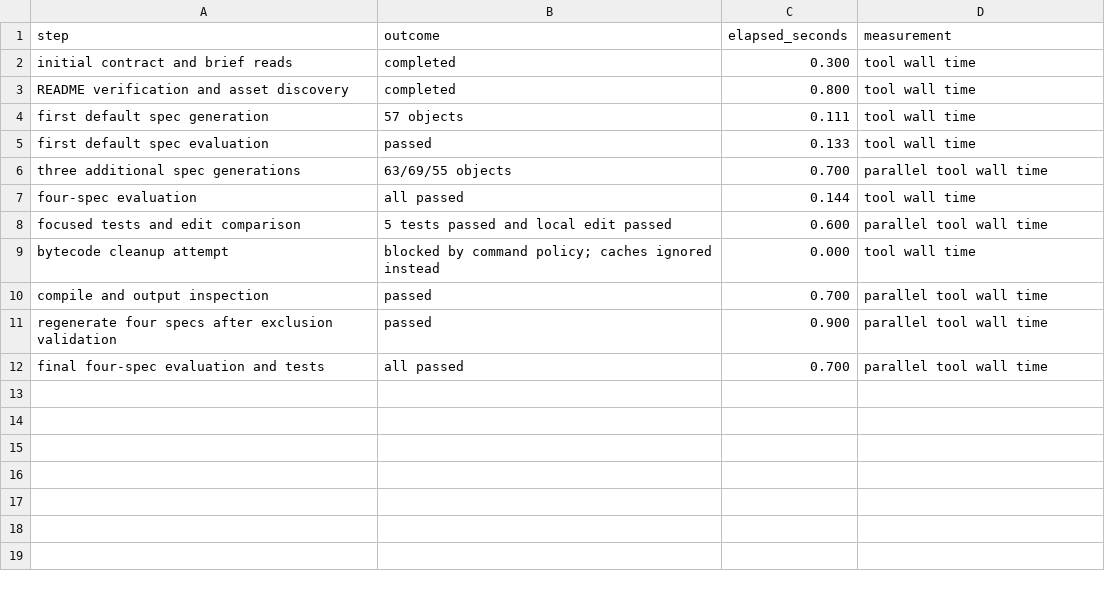
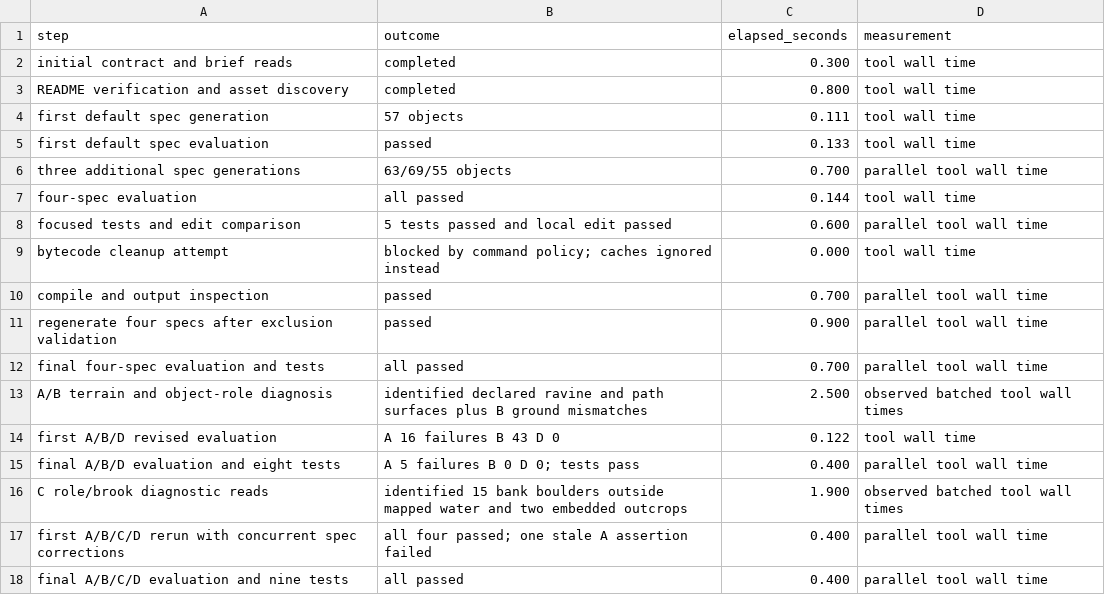
Before and after one commit to Moggeth/branns-forge-vr, a CSV file: experiments/visual-2d3d-20260928/evaluation/timings.csv, drawn as a sheet.

```diff
--- a/experiments/visual-2d3d-20260928/evaluation/timings.csv
+++ b/experiments/visual-2d3d-20260928/evaluation/timings.csv
@@ -12 +12,7 @@ regenerate four specs after exclusion validation,passed,0.900,parallel tool wall
 final four-spec evaluation and tests,all passed,0.700,parallel tool wall time
+A/B terrain and object-role diagnosis,identified declared ravine and path surfaces plus B ground mismatches,2.500,observed batched tool wall times
+first A/B/D revised evaluation,A 16 failures B 43 D 0,0.122,tool wall time
+final A/B/D evaluation and eight tests,A 5 failures B 0 D 0; tests pass,0.400,parallel tool wall time
+C role/brook diagnostic reads,identified 15 bank boulders outside mapped water and two embedded outcrops,1.900,observed batched tool wall times
+first A/B/C/D rerun with concurrent spec corrections,all four passed; one stale A assertion failed,0.400,parallel tool wall time
+final A/B/C/D evaluation and nine tests,all passed,0.400,parallel tool wall time
```
Also changed, not shown: experiments/visual-2d3d-20260928/evaluation/metrics.csv, experiments/visual-2d3d-20260928/planning/timing.csv, 21 other files.
